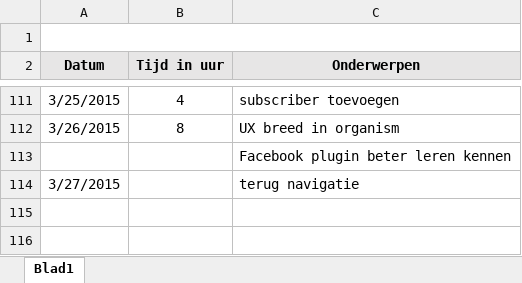
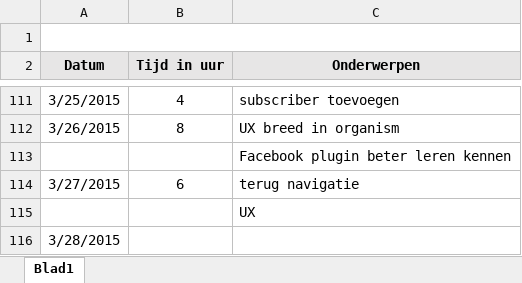
Before and after one commit to Biodiversity-Oman/ProjectOman, an Excel workbook: Doc/Logboeken/Logbook_Tom.xlsx, sheet Blad1, drawn as a sheet; only a part is shown, gaps mark what is left out; values as stored, in another font and other column widths than the file's, no borders; charts and pictures not drawn; the diff names each change by its address in the sheet, - before the commit and + after, or states it on an @@ line.

Commit message:
log

```diff
--- a/Doc/Logboeken/Logbook_Tom.xlsx (sheet Blad1)
+++ b/Doc/Logboeken/Logbook_Tom.xlsx (sheet Blad1)
-B114 (Tijd in uur): (empty)
+B114 (Tijd in uur): 6
+row 115:  |  | UX
+row 116: 3/28/2015
```
